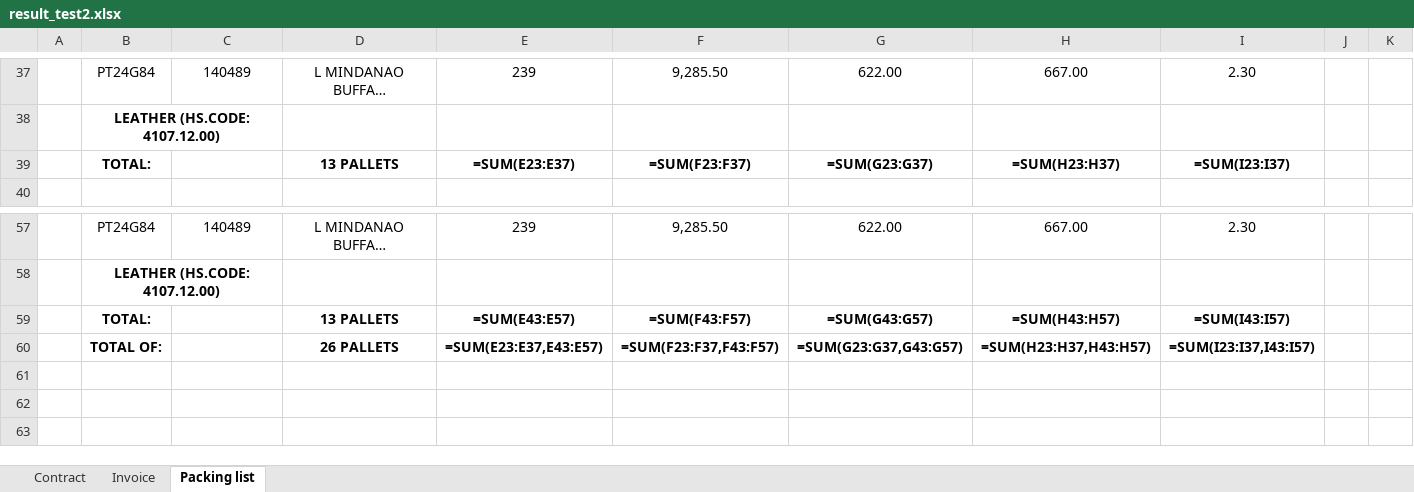
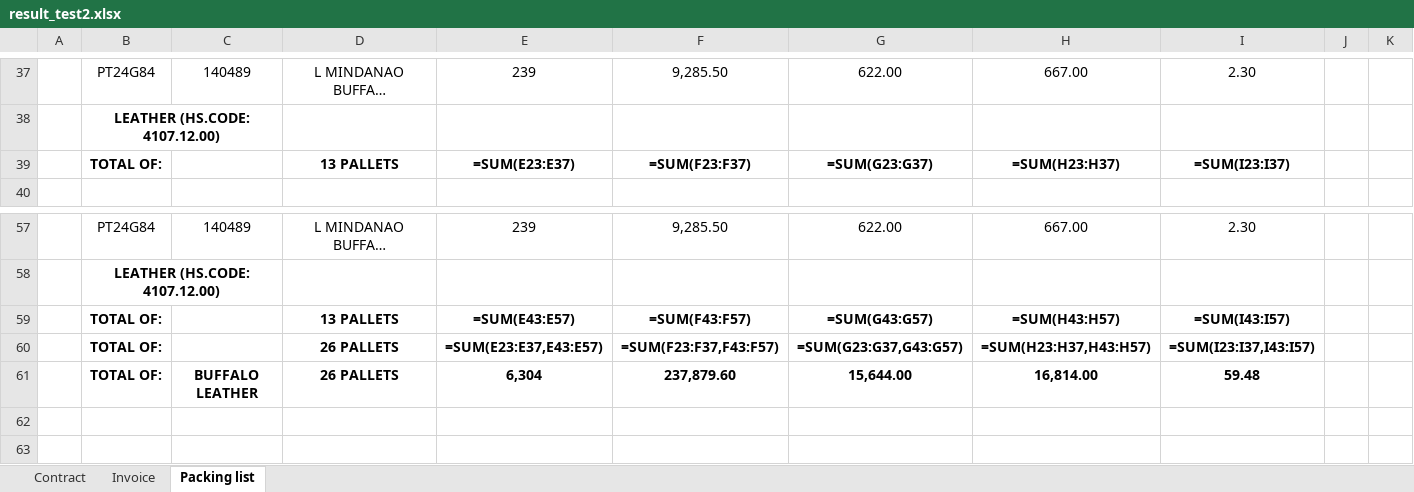
Before and after one commit to GiyoXD/invoice_gen_module, an Excel workbook: result_test2.xlsx, sheet Packing list, drawn as a sheet; only a part is shown, gaps mark what is left out; the shorter side is filled out with more unchanged rows; long unchanged cells end in …; values as stored, in another font and other column widths than the file's, no borders; formulas without a stored value are shown as written; the diff names each change by its address in the sheet, - before the commit and + after, or states it on an @@ line.

Commit message:
adding meta data

```diff
--- a/result_test2.xlsx (sheet Packing list)
+++ b/result_test2.xlsx (sheet Packing list)
-B39: TOTAL:
+B39: TOTAL OF:
-B59: TOTAL:
+B59: TOTAL OF:
+row 61:  | TOTAL OF: | BUFFALO LEATHER | 26 PALLETS | 6,304 | 237,879.60 | 15,644.00 | 16,814.00 | 59.48
```
Also changed, not shown: sheet Invoice, sheet Contract, 26 other files.
